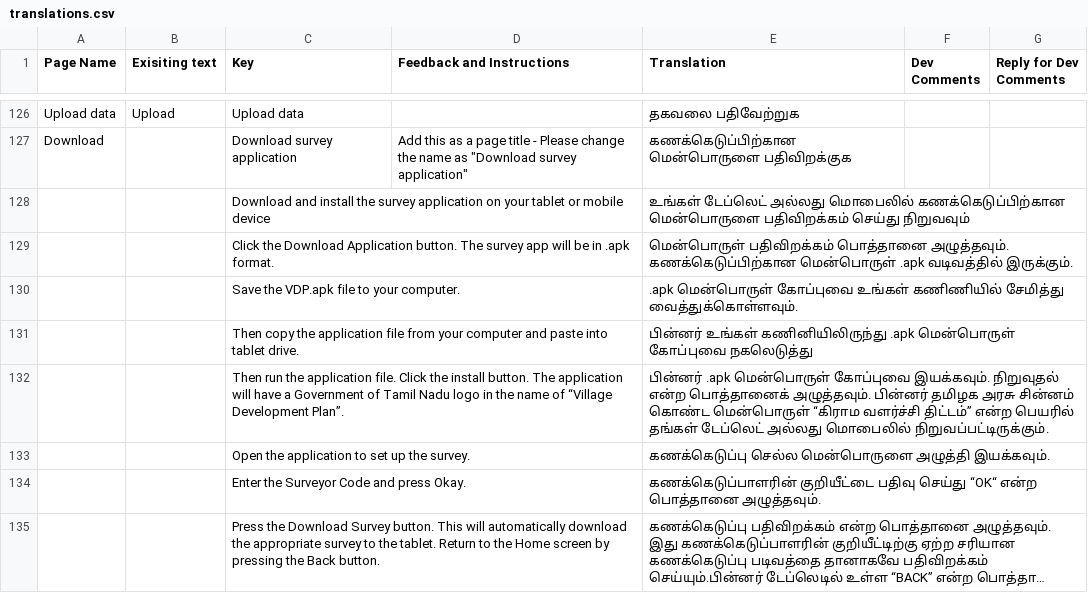
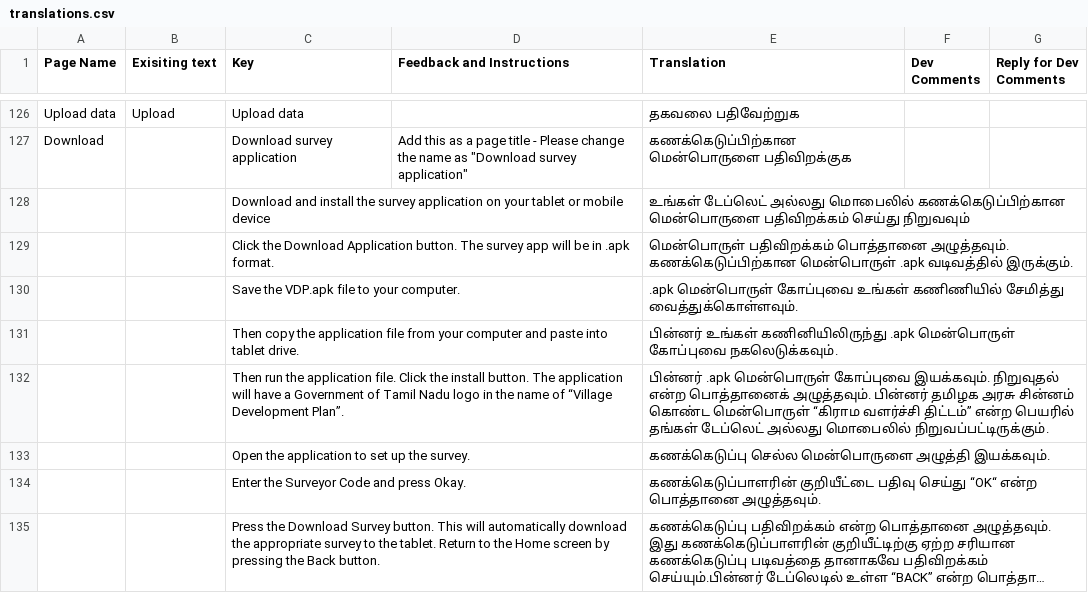
Before and after one commit to Village-Development-and-Planning/website, a CSV file: config/translations.csv, drawn as a sheet; only a part is shown, gaps mark what is left out; long unchanged cells end in ….

```diff
--- a/config/translations.csv
+++ b/config/translations.csv
@@ -130,3 +130,3 @@ Download,,Download survey application,"Add this as a page title - Please change
 ,,Save the VDP.apk file to your computer.,,.apk மென்பொருள் கோப்புவை உங்கள் கணிணியில் சேமித்து வைத்துக்கொள்ளவும்.,,
-,,Then copy the application file from your computer and paste into tablet drive.,,பின்னர் உங்கள் கணினியிலிருந்து .apk மென்பொருள் கோப்புவை நகலெடுத்து,,
+,,Then copy the application file from your computer and paste into tablet drive.,,பின்னர் உங்கள் கணினியிலிருந்து .apk மென்பொருள் கோப்புவை நகலெடுக்கவும்.,,
 ,,Then run the application file. Click the install button. The application will have a Government of Tamil Nadu logo in the name of “Village Development Plan”.,,பின்னர் .apk மென்பொருள் கோப்புவை இயக்கவும். நிறுவுதல் என்ற பொத்தானைக் அழுத்தவும். பின்னர் தமிழக அரசு சின்னம் கொண்ட மென்பொருள் “கிராம வளர்ச்சி திட்டம்” என்ற பெயரில் தங்கள் டேப்லெட் அல்லது மொபைலில் நிறுவப்பட்டிருக்கும்.,,
```
Also changed, not shown: 2 other files.
